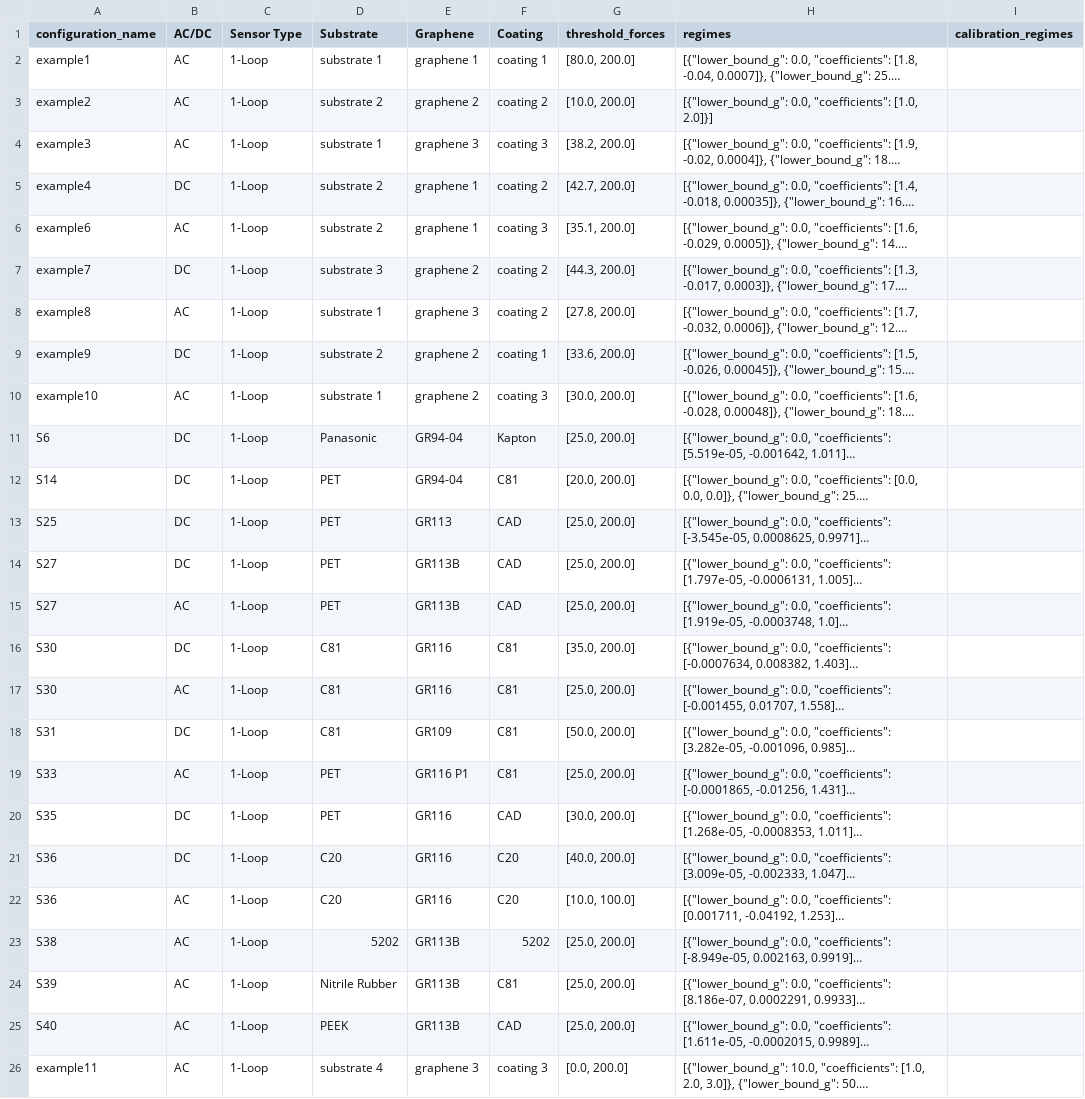
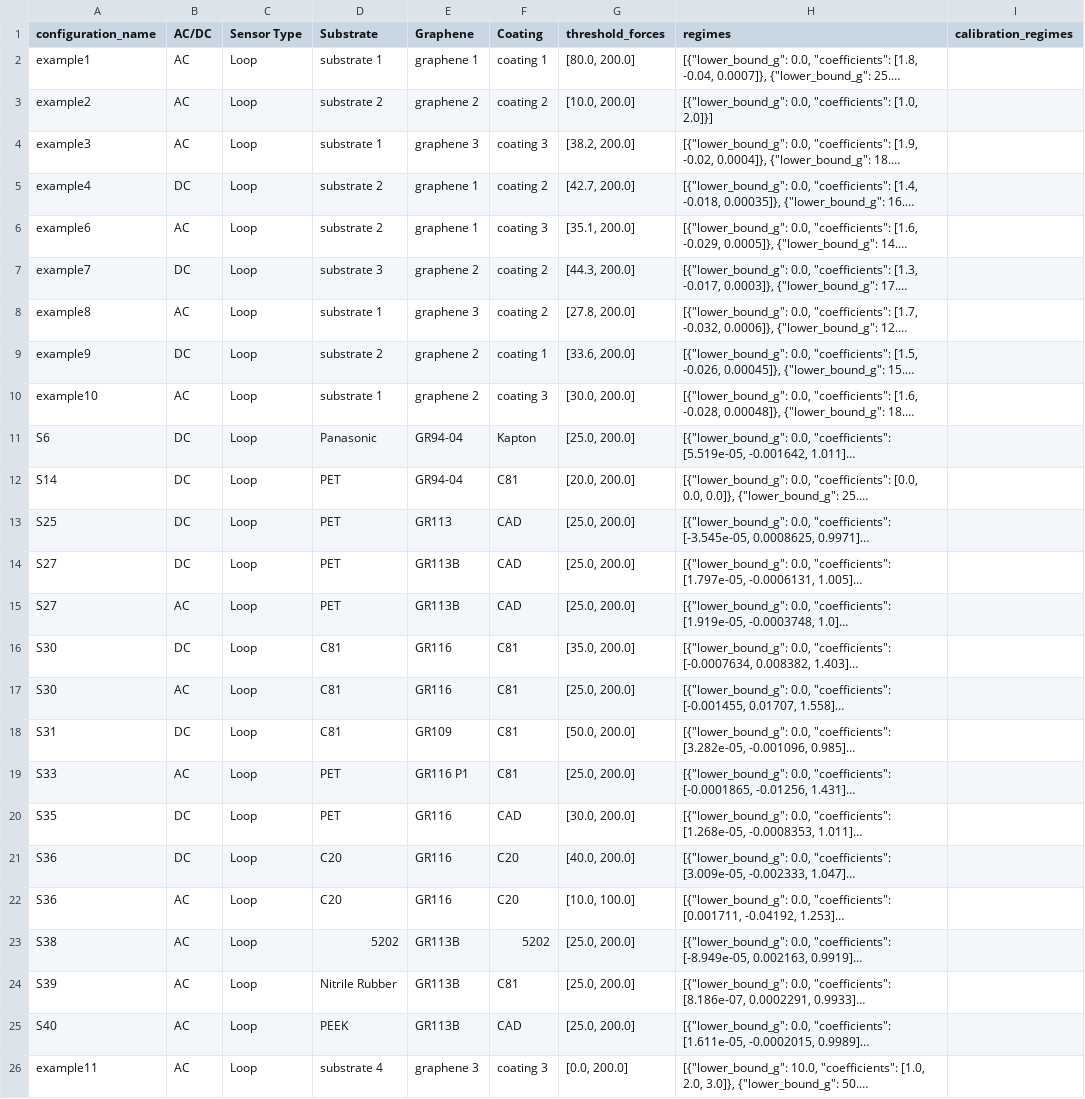
Before and after one commit to kaizar-k/Starting_UI, a CSV file: data/configurations.csv, drawn as a sheet; long unchanged cells end in …; the diff names each change by its address in the sheet, - before the commit and + after, or states it on an @@ line.

Commit message:
added init.py files and cleaned up git repo by stopping pushing cached files (should have done this earlier) also made changes to how the sensor areas were input such that you can model a sensor that is a loop or another shape if need be

```diff
--- a/data/configurations.csv
+++ b/data/configurations.csv
-C2:C26 (Sensor Type): 1-Loop
+C2:C26 (Sensor Type): Loop
```
Also changed, not shown: data/options.csv, 12 other files.
